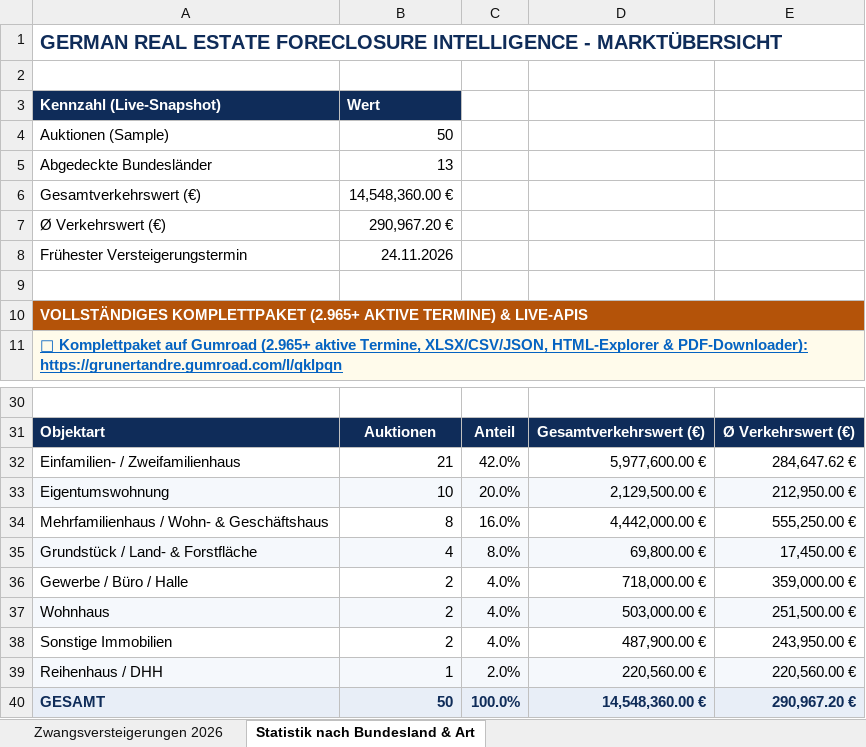
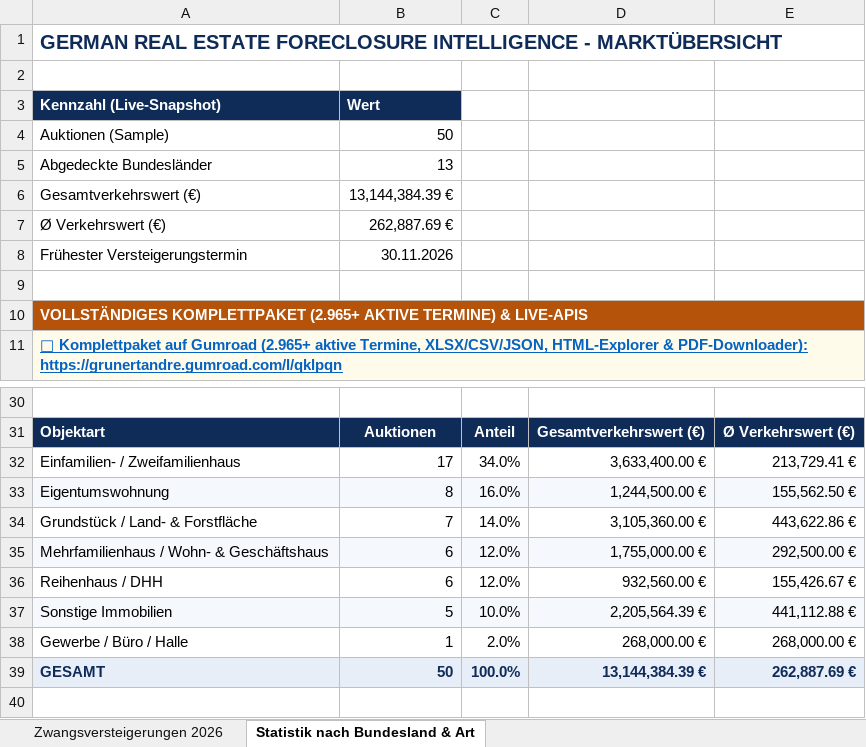
Before and after one commit to andregrunert-ctrl/german-b2b-data-suite, an Excel workbook: samples/DE_Zwangsversteigerungen_Sample_50.xlsx, sheet Statistik nach Bundesland & Art, drawn as a sheet; only a part is shown, gaps mark what is left out; values as stored, in another font and other column widths than the file's, no borders; removed rows and columns are numbered as before the commit, all else as after; the diff covers the shown part only; the diff names each change by its address in the sheet, - before the commit and + after, or states it on an @@ line.

```diff
--- a/samples/DE_Zwangsversteigerungen_Sample_50.xlsx (sheet Statistik nach Bundesland & Art)
+++ b/samples/DE_Zwangsversteigerungen_Sample_50.xlsx (sheet Statistik nach Bundesland & Art)
-B6: 14,548,360.00 €
+B6: 13,144,384.39 €
-B7: 290,967.20 €
+B7: 262,887.69 €
-B8: 24.11.2026
+B8: 30.11.2026
-B32: 21
+B32: 17
-C32: 42.0%
+C32: 34.0%
-D32: 5,977,600.00 €
+D32: 3,633,400.00 €
-E32: 284,647.62 €
+E32: 213,729.41 €
-B33: 10
+B33: 8
-C33: 20.0%
+C33: 16.0%
-D33: 2,129,500.00 €
+D33: 1,244,500.00 €
-E33: 212,950.00 €
+E33: 155,562.50 €
-row 34: Mehrfamilienhaus / Wohn- & Geschäftshaus | 8 | 16.0% | 4,442,000.00 € | 555,250.00 €
-A34:E34 fill: #F5F8FC
+A34:E34 fill: none
-B34: 4
+B34: 7
-C34: 8.0%
+C34: 14.0%
-D34: 69,800.00 €
+D34: 3,105,360.00 €
-E34: 17,450.00 €
+E34: 443,622.86 €
-row 36: Gewerbe / Büro / Halle | 2 | 4.0% | 718,000.00 € | 359,000.00 €
-row 37: Wohnhaus | 2 | 4.0% | 503,000.00 € | 251,500.00 €
-row 38: Sonstige Immobilien | 2 | 4.0% | 487,900.00 € | 243,950.00 €
+row 35: Mehrfamilienhaus / Wohn- & Geschäftshaus | 6 | 12.0% | 1,755,000.00 € | 292,500.00 €
-A36:E36 fill: #F5F8FC
+A36:E36 fill: none
-B36: 1
+B36: 6
-C36: 2.0%
+C36: 12.0%
-D36: 220,560.00 €
+D36: 932,560.00 €
-E36: 220,560.00 €
+E36: 155,426.67 €
+row 37: Sonstige Immobilien | 5 | 10.0% | 2,205,564.39 € | 441,112.88 €
+row 38: Gewerbe / Büro / Halle | 1 | 2.0% | 268,000.00 € | 268,000.00 €
-D39: 14,548,360.00 €
+D39: 13,144,384.39 €
-E39: 290,967.20 €
+E39: 262,887.69 €
```
Also changed, not shown: 7 added rows, 7 removed rows, 12 edited cells and cell formats elsewhere in this sheet, sheet Zwangsversteigerungen 2026, samples/DE_Handelsregister_KYB_Sample_50.xlsx, 10 other files.
